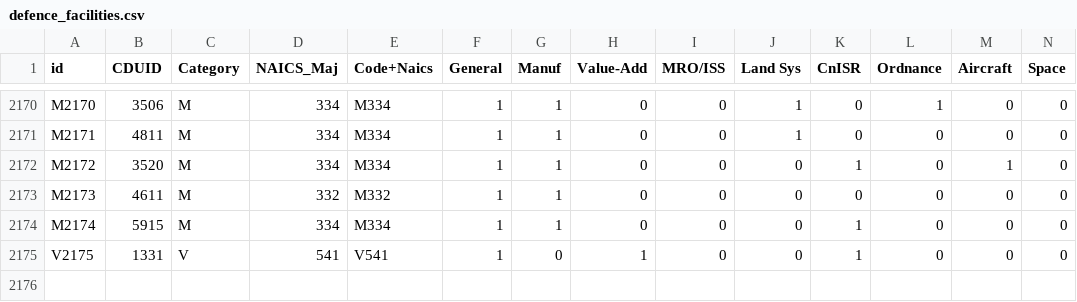
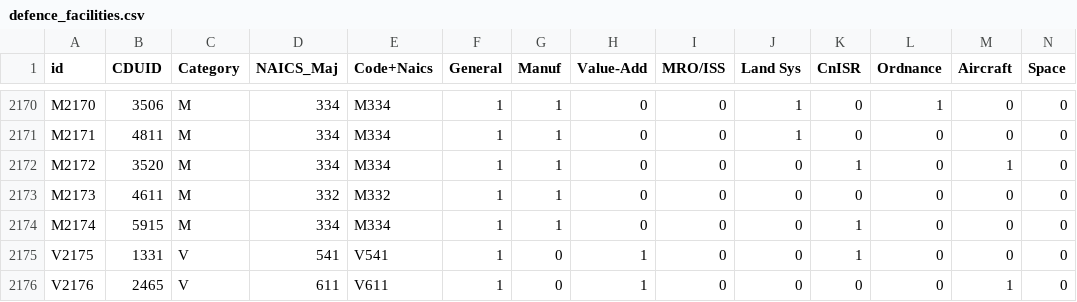
Before and after one commit to riley-kemp/defence-map, a CSV file: data/defence_facilities.csv, drawn as a sheet; only a part is shown, gaps mark what is left out; rows hold the shown columns only; the diff names each change by its address in the sheet, - before the commit and + after, or states it on an @@ line.

Commit message:
additional facility

```diff
--- a/data/defence_facilities.csv
+++ b/data/defence_facilities.csv
+row 2176: V2176 | 2465 | V | 611 | V611 | 1 | 0 | 1 | 0 | 0 | 0 | 0 | 1 | 0
```
